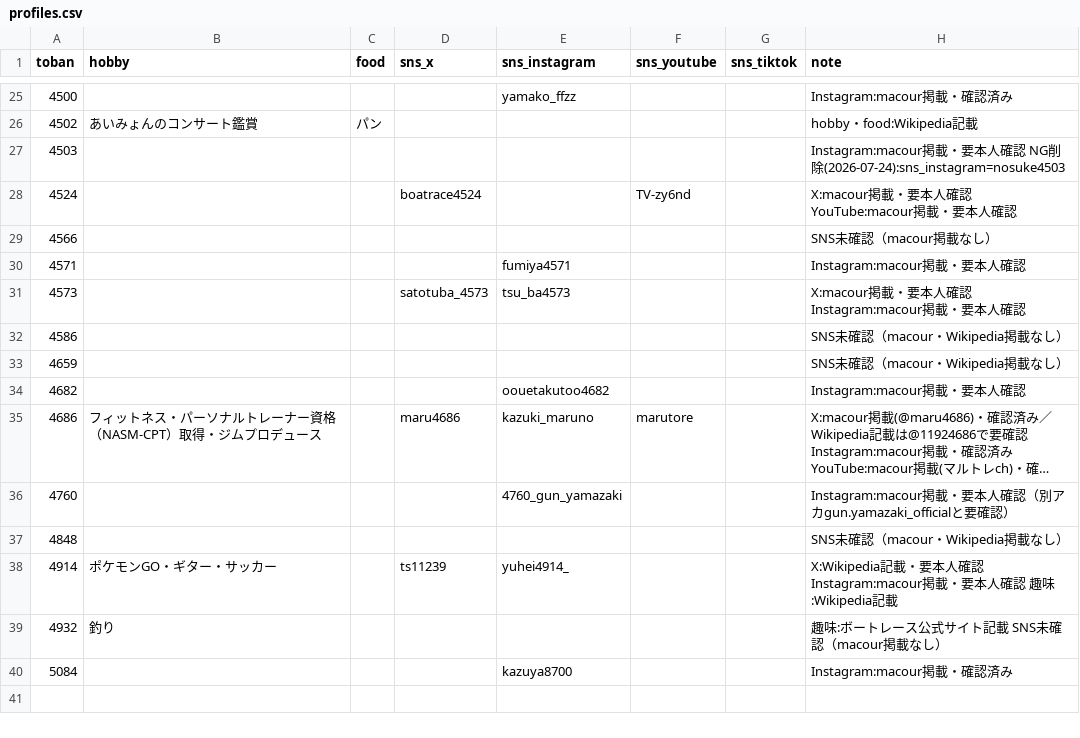
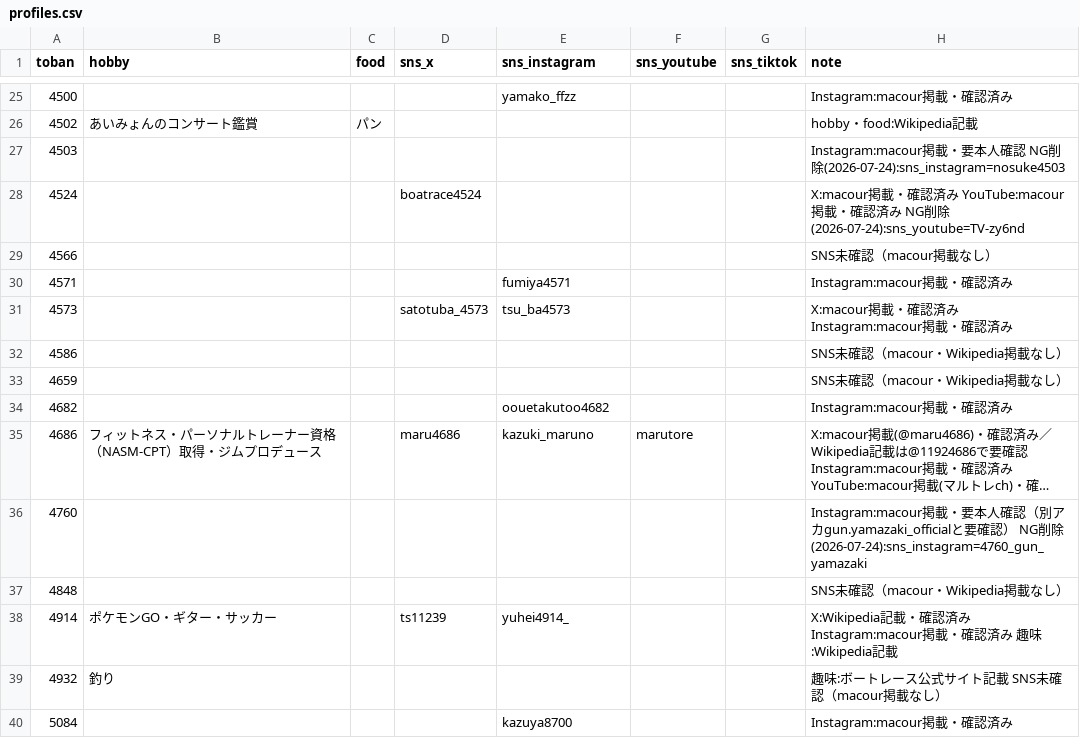
Before and after one commit to bonito323-a11y/funetan, a CSV file: data/profiles.csv, drawn as a sheet; only a part is shown, gaps mark what is left out; long unchanged cells end in …; the diff covers the shown part only; the diff names each change by its address in the sheet, - before the commit and + after, or states it on an @@ line.

```diff
--- a/data/profiles.csv
+++ b/data/profiles.csv
-F28 (sns_youtube): TV-zy6nd
+F28 (sns_youtube): (empty)
-H28 (note): X:macour掲載・要本人確認 YouTube:macour掲載・要本人確認
+H28 (note): X:macour掲載・確認済み YouTube:macour掲載・確認済み NG削除(2026-07-24):sns_youtube=TV-zy6nd
-H30 (note): Instagram:macour掲載・要本人確認
+H30 (note): Instagram:macour掲載・確認済み
-H31 (note): X:macour掲載・要本人確認 Instagram:macour掲載・要本人確認
+H31 (note): X:macour掲載・確認済み Instagram:macour掲載・確認済み
-H34 (note): Instagram:macour掲載・要本人確認
+H34 (note): Instagram:macour掲載・確認済み
-E36 (sns_instagram): 4760_gun_yamazaki
+E36 (sns_instagram): (empty)
-H36 (note): …認）
+H36 (note): …認） NG削除(2026-07-24):sns_instagram=4760_gun_yamazaki
-H38 (note): X:Wikipedia記載・要本人確認 Instagram:macour掲載・要本人確認 趣味:Wikipedia…
+H38 (note): X:Wikipedia記載・確認済み Instagram:macour掲載・確認済み 趣味:Wikipedia…
```
Also changed, not shown: 7 edited cells elsewhere in this file, 5 other files.
